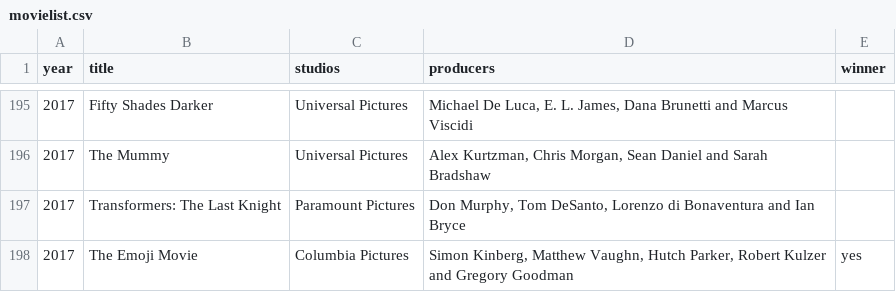
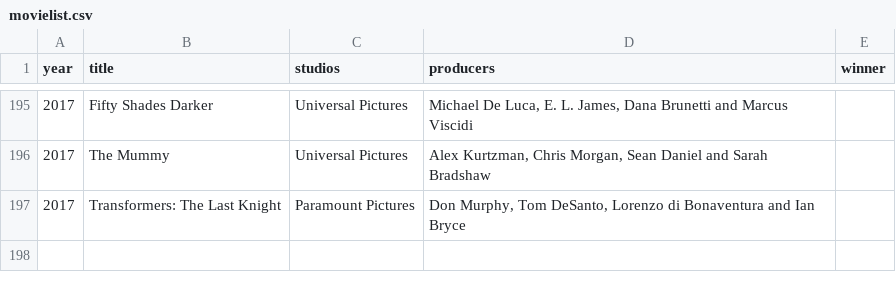
Before and after one commit to ivandalvesco/Desafio, a CSV file: src/main/resources/files/movielist.csv, drawn as a sheet; only a part is shown, gaps mark what is left out; the diff names each change by its address in the sheet, - before the commit and + after, or states it on an @@ line.

Commit message:
Correções de formatação

```diff
--- a/src/main/resources/files/movielist.csv
+++ b/src/main/resources/files/movielist.csv
-row 198: 2017 | The Emoji Movie | Columbia Pictures | Simon Kinberg, Matthew Vaughn, Hutch Parker, Robert Kulzer and Gregory Goodman | yes
```
